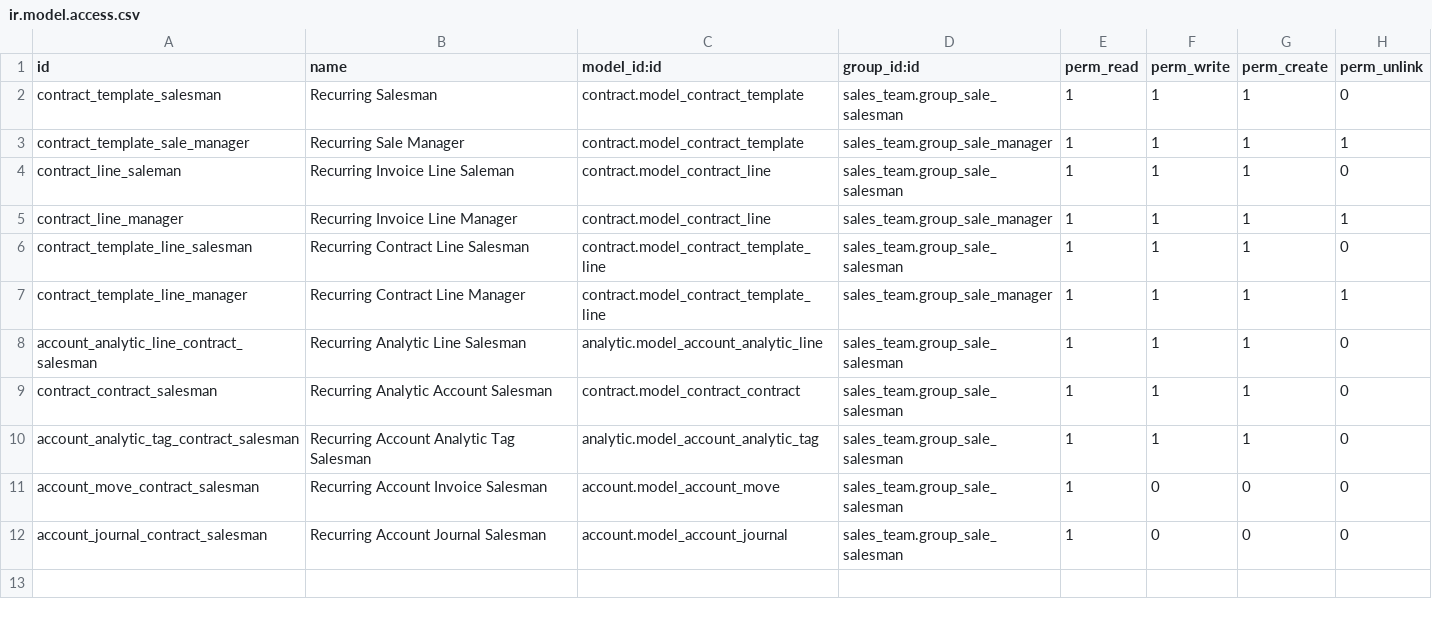
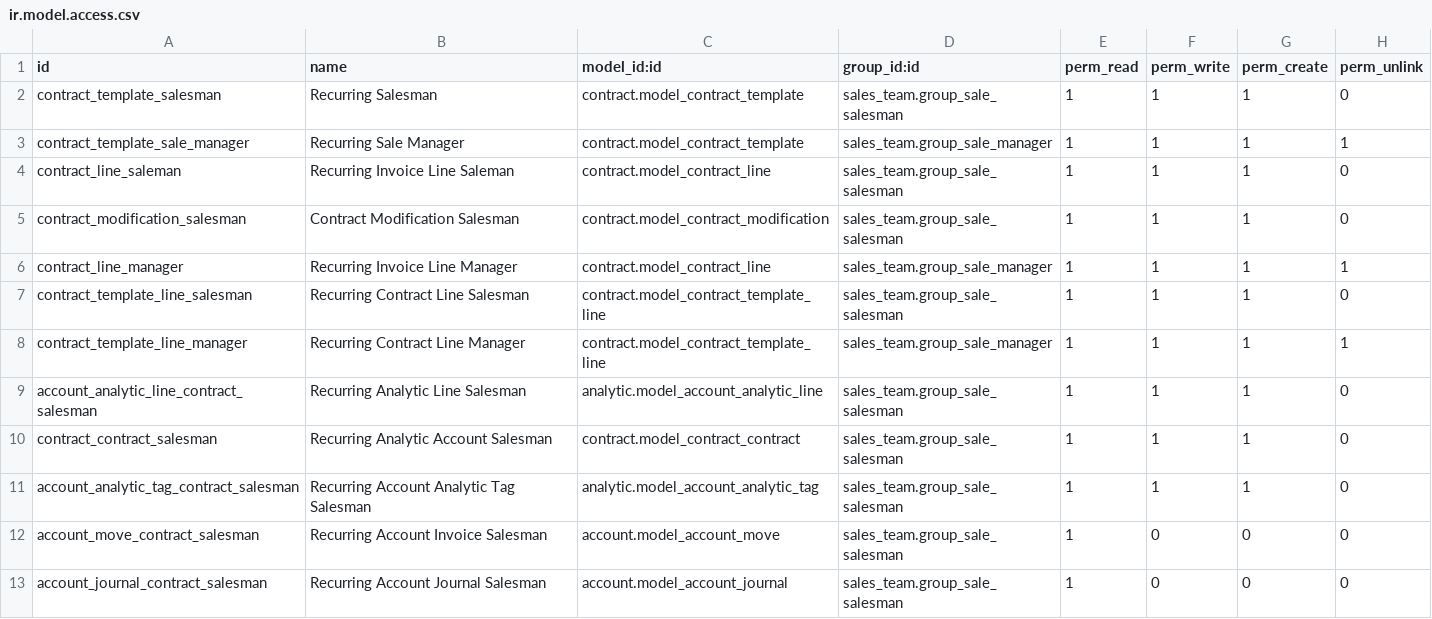
Before and after one commit to BADEP/contract, a CSV file: contract_sale/security/ir.model.access.csv, drawn as a sheet; the diff names each change by its address in the sheet, - before the commit and + after, or states it on an @@ line.

```diff
--- a/contract_sale/security/ir.model.access.csv
+++ b/contract_sale/security/ir.model.access.csv
+row 5: contract_modification_salesman | Contract Modification Salesman | contract.model_contract_modification | sales_team.group_sale_salesman | 1 | 1 | 1 | 0
```
Also changed, not shown: 4 other files.
